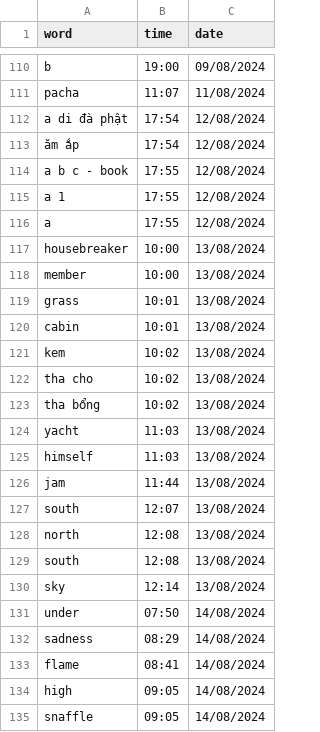
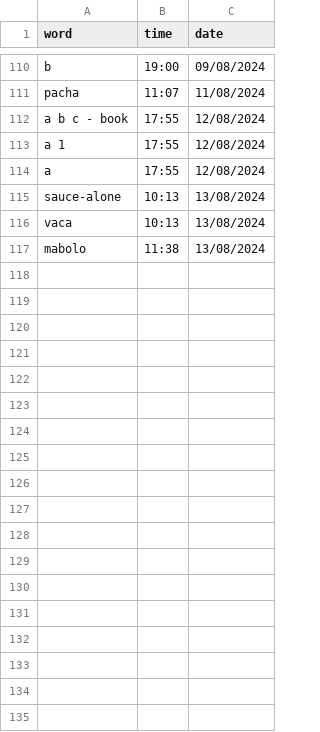
Before and after one commit to njkhanh39/CS163-23APCS2-Group4, a CSV file: Project/DictionaryGR4/DictionaryGR4/History/Eng-Eng/history.csv, drawn as a sheet; only a part is shown, gaps mark what is left out.

Commit message:
update history directories

```diff
--- a/Project/DictionaryGR4/DictionaryGR4/History/Eng-Eng/history.csv
+++ b/Project/DictionaryGR4/DictionaryGR4/History/Eng-Eng/history.csv
@@ -111,4 +111,2 @@ b,19:00,09/08/2024
 pacha,11:07,11/08/2024
-a di đà phật,17:54,12/08/2024
-ăm ắp,17:54,12/08/2024
 a b c - book,17:55,12/08/2024
@@ -116,20 +114,4 @@ a 1,17:55,12/08/2024
 a,17:55,12/08/2024
-housebreaker,10:00,13/08/2024
-member,10:00,13/08/2024
-grass,10:01,13/08/2024
-cabin,10:01,13/08/2024
-kem,10:02,13/08/2024
-tha cho,10:02,13/08/2024
-tha bổng,10:02,13/08/2024
-yacht,11:03,13/08/2024
-himself,11:03,13/08/2024
-jam,11:44,13/08/2024
-south,12:07,13/08/2024
-north,12:08,13/08/2024
-south,12:08,13/08/2024
-sky,12:14,13/08/2024
-under,07:50,14/08/2024
-sadness,08:29,14/08/2024
-flame,08:41,14/08/2024
-high,09:05,14/08/2024
-snaffle,09:05,14/08/2024
+sauce-alone,10:13,13/08/2024
+vaca,10:13,13/08/2024
+mabolo,11:38,13/08/2024
```
Also changed, not shown: 7 other files.
